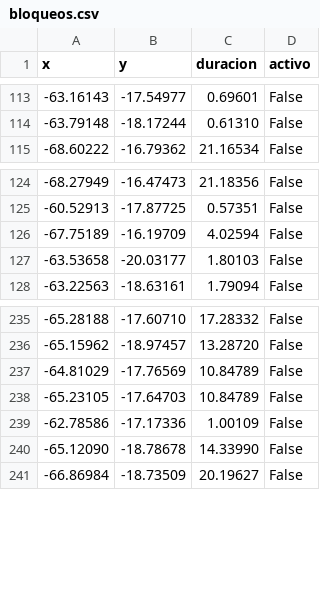
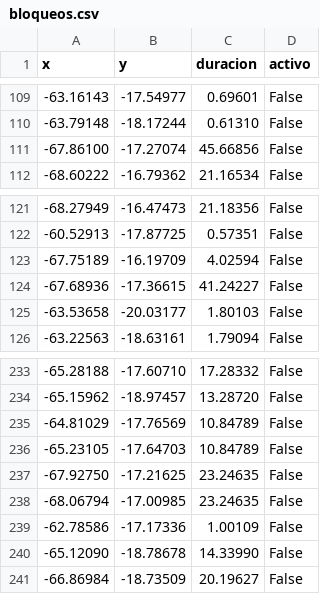
Before and after one commit to mauforonda/pobreza_bloqueos, a CSV file: static/bloqueos.csv, drawn as a sheet; only a part is shown, gaps mark what is left out; the diff covers the shown part only; the diff names each change by its address in the sheet, - before the commit and + after, or states it on an @@ line.

```diff
--- a/static/bloqueos.csv
+++ b/static/bloqueos.csv
+row 111: -67.86100 | -17.27074 | 45.66856 | False
+row 124: -67.68936 | -17.36615 | 41.24227 | False
+row 237: -67.92750 | -17.21625 | 23.24635 | False
+row 238: -68.06794 | -17.00985 | 23.24635 | False
```
Also changed, not shown: 4 removed rows and 29 edited cells elsewhere in this file.
